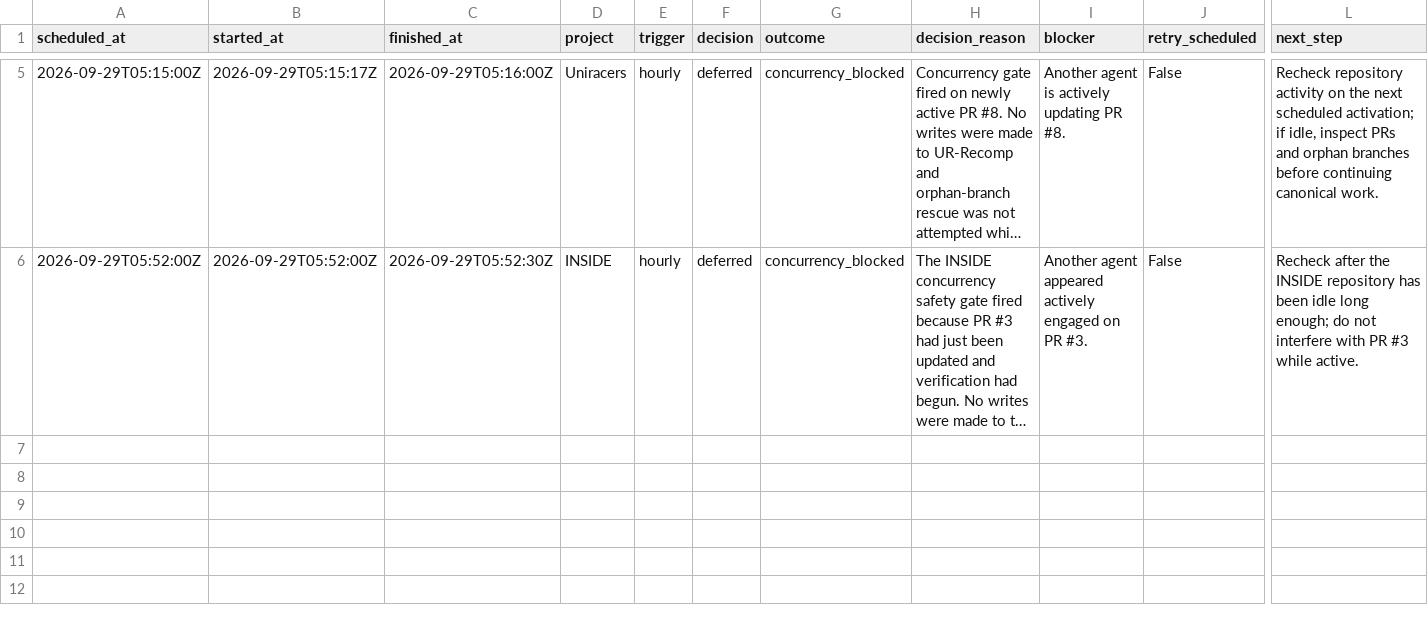
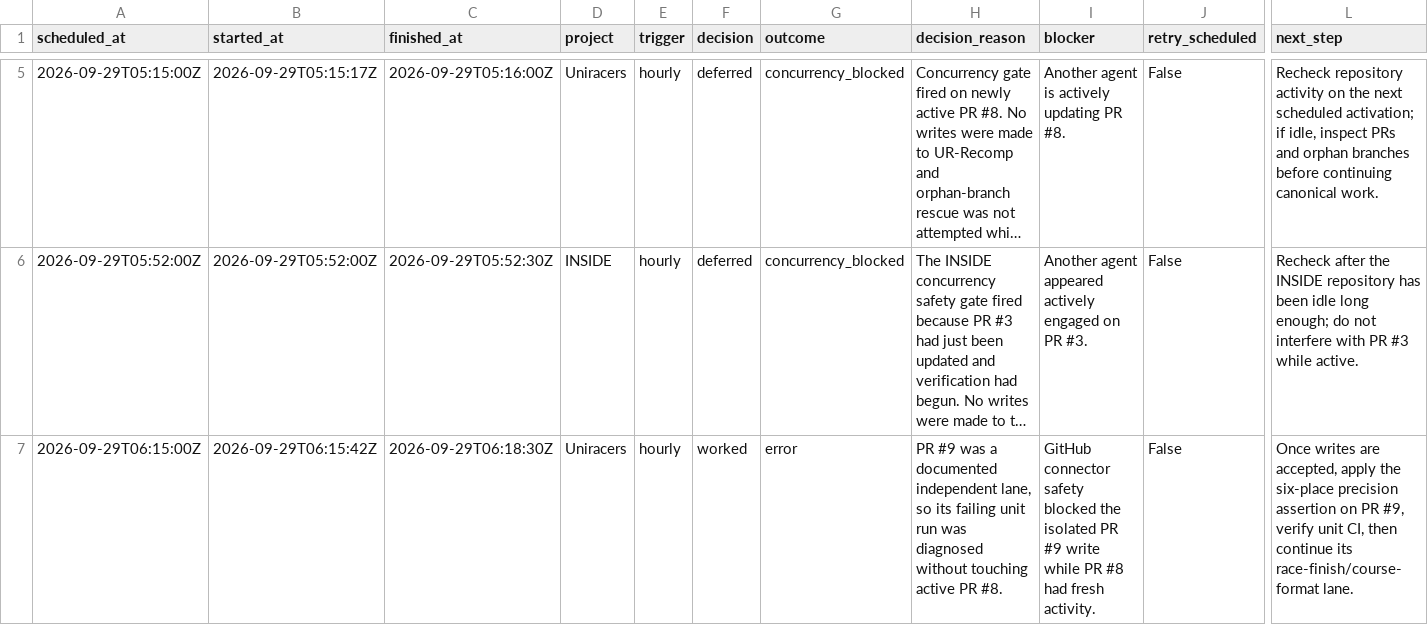
Before and after one commit to GBIDEVELOPMENT/general-purpose, a CSV file: reports/automation-runs.csv, drawn as a sheet; only a part is shown, gaps mark what is left out; long unchanged cells end in …; rows hold the shown columns only; the diff names each change by its address in the sheet, - before the commit and + after, or states it on an @@ line.

```diff
--- a/reports/automation-runs.csv
+++ b/reports/automation-runs.csv
+row 7: 2026-09-29T06:15:00Z | 2026-09-29T06:15:42Z | 2026-09-29T06:18:30Z | Uniracers | hourly | worked | error | PR #9 was a documented independent lane, so its failing unit run was diagnosed without touching active PR #8. | GitHub connector safety blocked the isolated PR #9 write while PR #8 had fresh activity. | False | Once writes are accepted, apply the six-place precision assertion on PR #9, verify unit CI, then continue its race-finish/course-format lane.
```
Also changed, not shown: 1 other file.
